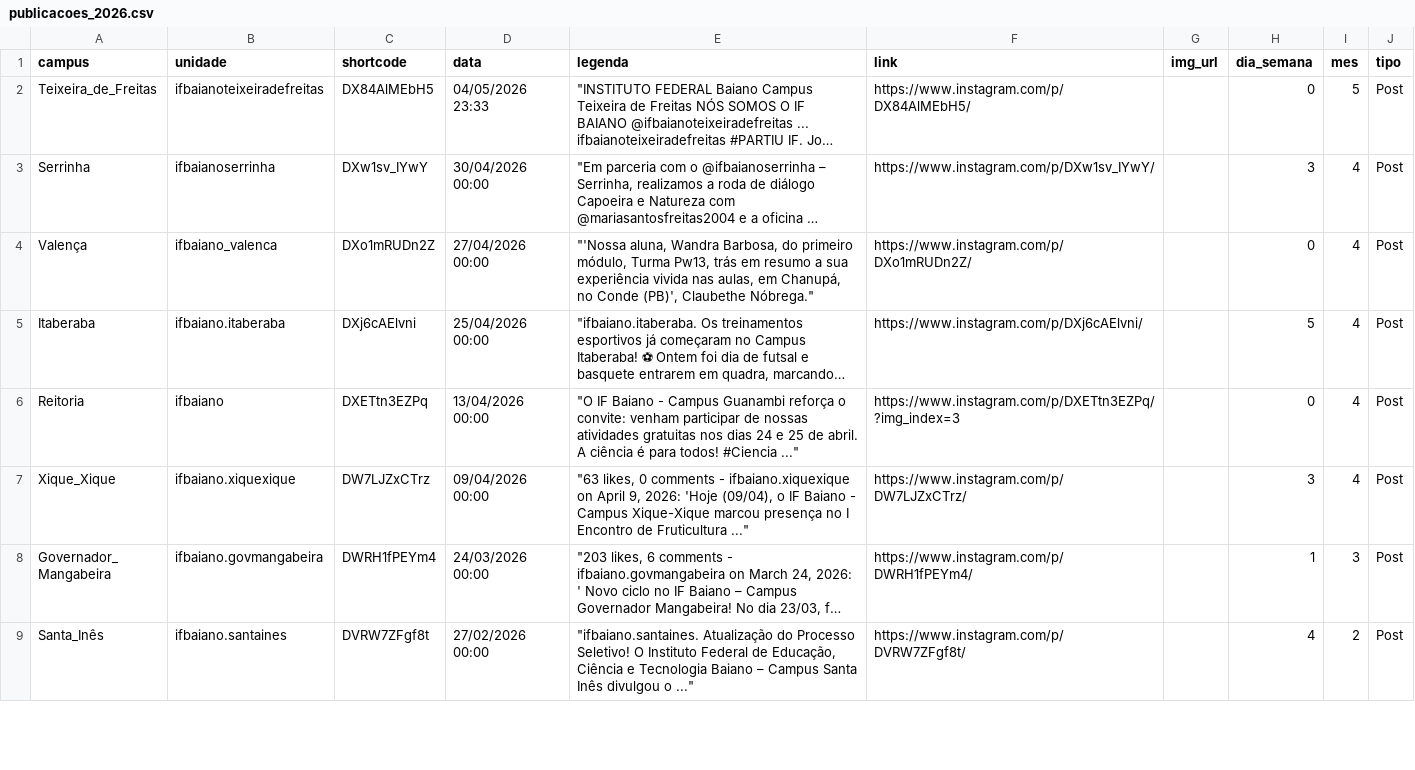
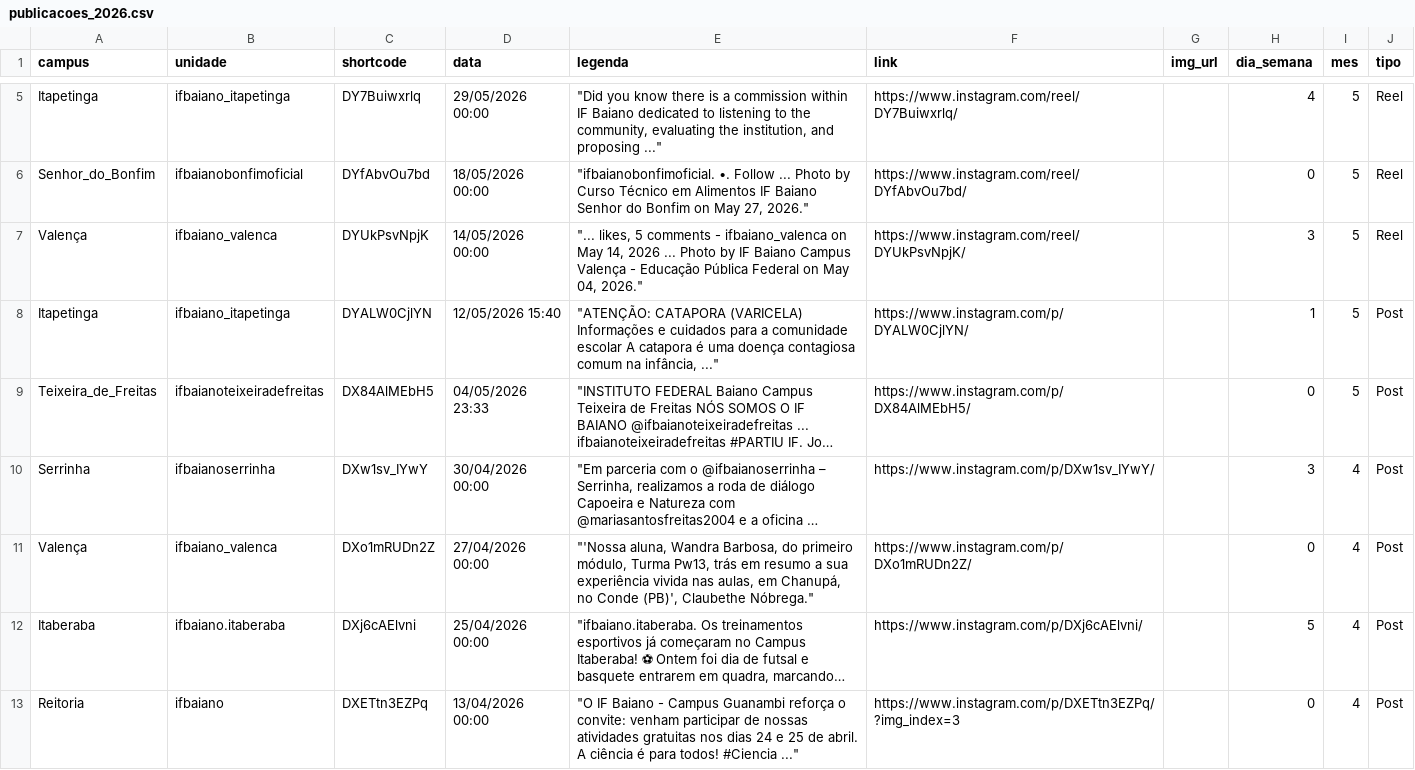
Before and after one commit to ascomifbaiano/socialmedia, a CSV file: data/publicacoes_2026.csv, drawn as a sheet; only a part is shown, gaps mark what is left out; the shorter side is filled out with more unchanged rows; long unchanged cells end in …; the diff covers the shown part only; the diff names each change by its address in the sheet, - before the commit and + after, or states it on an @@ line.

```diff
--- a/data/publicacoes_2026.csv
+++ b/data/publicacoes_2026.csv
+row 5: Itapetinga | ifbaiano_itapetinga | DY7Buiwxrlq | 29/05/2026 00:00 | "Did you know there is a commission within IF Baiano dedicated to listening to the community, evaluating the institution, and proposing ..." | https://www.instagram.com/reel/DY7Buiwxrlq/ |  | 4 | 5 | Reel
+row 6: Senhor_do_Bonfim | ifbaianobonfimoficial | DYfAbvOu7bd | 18/05/2026 00:00 | "ifbaianobonfimoficial. •. Follow ... Photo by Curso Técnico em Alimentos IF Baiano Senhor do Bonfim on May 27, 2026." | https://www.instagram.com/reel/DYfAbvOu7bd/ |  | 0 | 5 | Reel
+row 7: Valença | ifbaiano_valenca | DYUkPsvNpjK | 14/05/2026 00:00 | "... likes, 5 comments - ifbaiano_valenca on May 14, 2026 ... Photo by IF Baiano Campus Valença - Educação Pública Federal on May 04, 2026." | https://www.instagram.com/reel/DYUkPsvNpjK/ |  | 3 | 5 | Reel
+row 8: Itapetinga | ifbaiano_itapetinga | DYALW0CjlYN | 12/05/2026 15:40 | "ATENÇÃO: CATAPORA (VARICELA) Informações e cuidados para a comunidade escolar A catapora é uma doença contagiosa comum na infância, ..." | https://www.instagram.com/p/DYALW0CjlYN/ |  | 1 | 5 | Post
```
Also changed, not shown: 3 added rows and 1 moved row elsewhere in this file, data/Itaberaba/Itaberaba_2026.csv, data/Itapetinga/Itapetinga_2026.csv, 4 other files.
